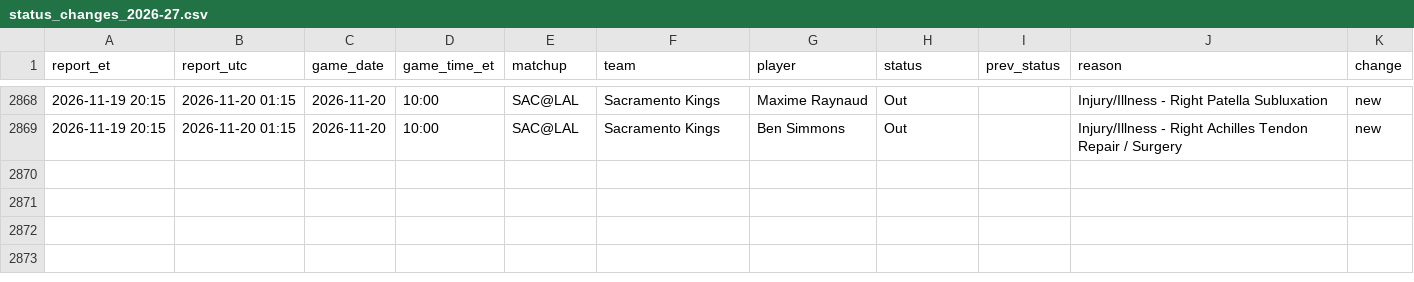
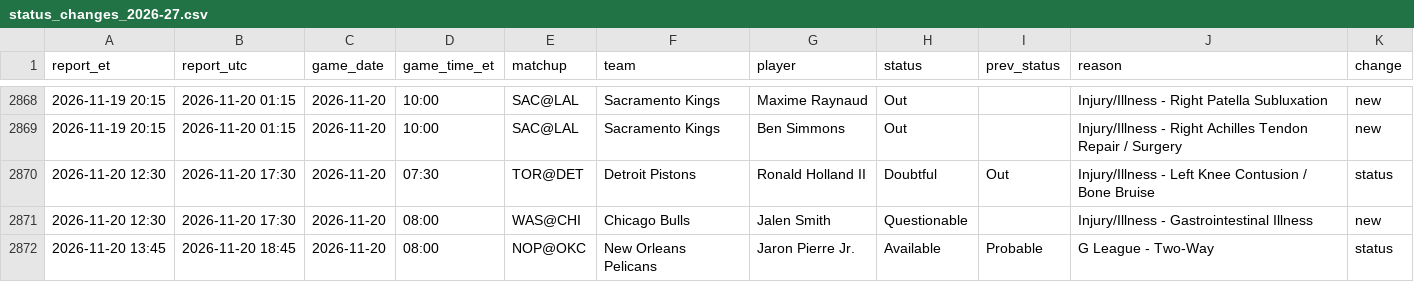
Before and after one commit to kanyewestlover55/beat_ye_bookie, a CSV file: data/injuries/status_changes_2026-27.csv, drawn as a sheet; only a part is shown, gaps mark what is left out; the diff names each change by its address in the sheet, - before the commit and + after, or states it on an @@ line.

Commit message:
injury reports 2026-11-20T19:23Z

```diff
--- a/data/injuries/status_changes_2026-27.csv
+++ b/data/injuries/status_changes_2026-27.csv
+row 2870: 2026-11-20 12:30 | 2026-11-20 17:30 | 2026-11-20 | 07:30 | TOR@DET | Detroit Pistons | Ronald Holland II | Doubtful | Out | Injury/Illness - Left Knee Contusion / Bone Bruise | status
+row 2871: 2026-11-20 12:30 | 2026-11-20 17:30 | 2026-11-20 | 08:00 | WAS@CHI | Chicago Bulls | Jalen Smith | Questionable |  | Injury/Illness - Gastrointestinal Illness | new
+row 2872: 2026-11-20 13:45 | 2026-11-20 18:45 | 2026-11-20 | 08:00 | NOP@OKC | New Orleans Pelicans | Jaron Pierre Jr. | Available | Probable | G League - Two-Way | status
```
Also changed, not shown: data/injuries/reports_log.csv, 1 other file.
